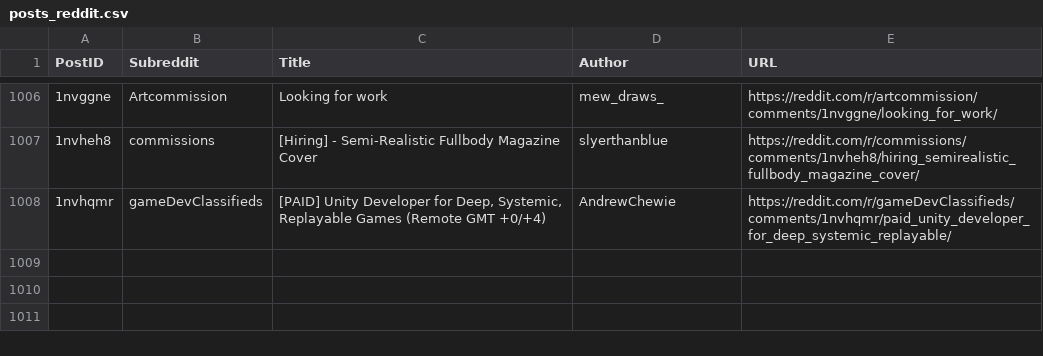
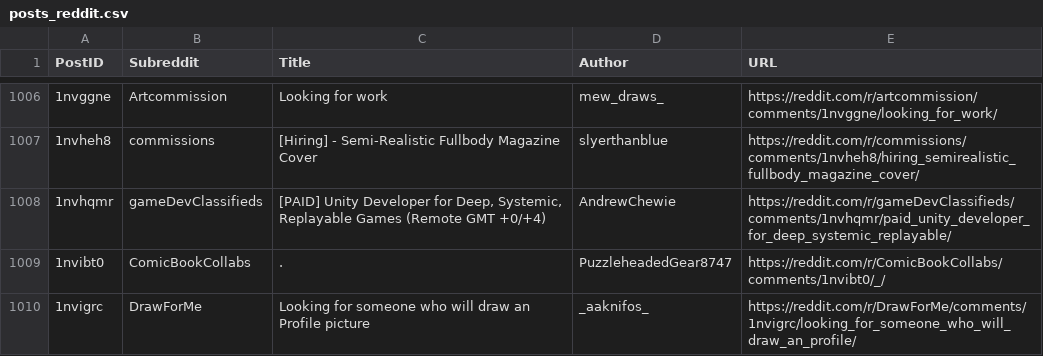
Before and after one commit to Jack0fcodes/redd0tBot, a CSV file: posts_reddit.csv, drawn as a sheet; only a part is shown, gaps mark what is left out; the diff names each change by its address in the sheet, - before the commit and + after, or states it on an @@ line.

```diff
--- a/posts_reddit.csv
+++ b/posts_reddit.csv
+row 1009: 1nvibt0 | ComicBookCollabs | . | PuzzleheadedGear8747 | https://reddit.com/r/ComicBookCollabs/comments/1nvibt0/_/
+row 1010: 1nvigrc | DrawForMe | Looking for someone who will draw an Profile picture | _aaknifos_ | https://reddit.com/r/DrawForMe/comments/1nvigrc/looking_for_someone_who_will_draw_an_profile/
```
